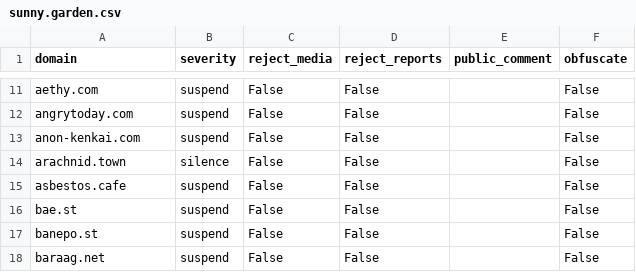
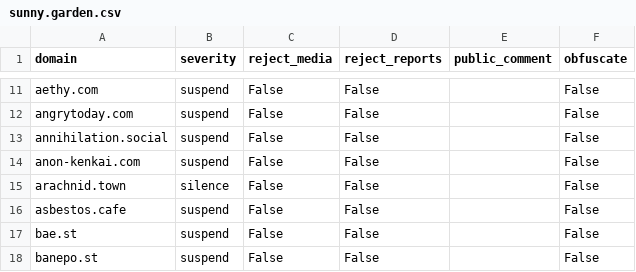
Before and after one commit to sgrigson/oliphant, a CSV file: blocklists/sunny.garden.csv, drawn as a sheet; only a part is shown, gaps mark what is left out; the shorter side is filled out with more unchanged rows; the diff names each change by its address in the sheet, - before the commit and + after, or states it on an @@ line.

```diff
--- a/blocklists/sunny.garden.csv
+++ b/blocklists/sunny.garden.csv
+row 13: annihilation.social | suspend | False | False |  | False
```
Also changed, not shown: blocklists/tier0-council.csv.
